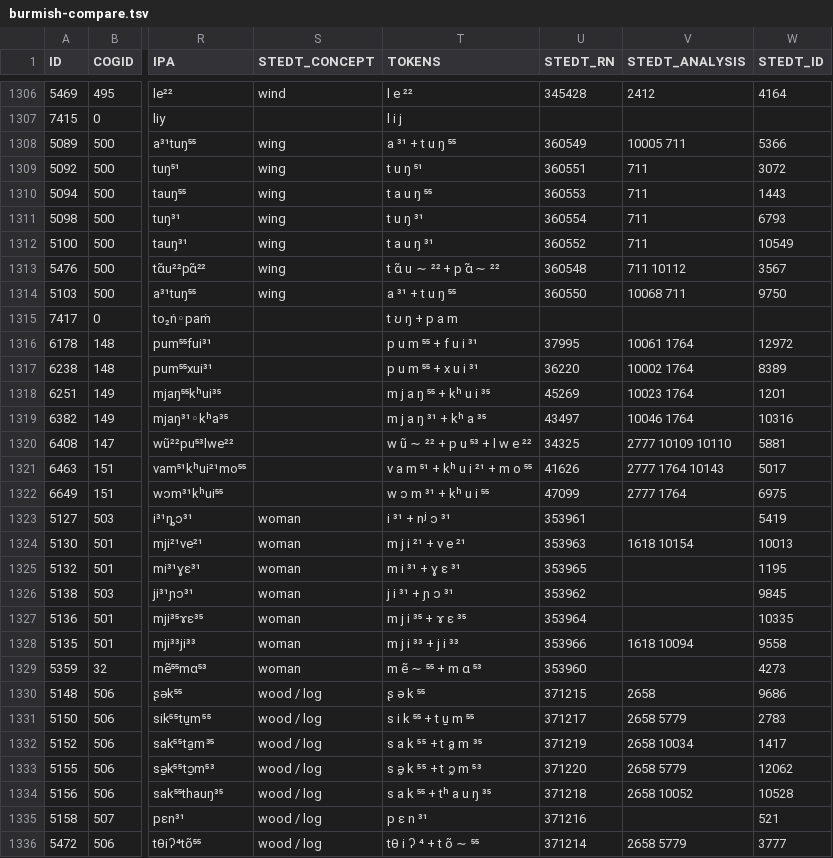
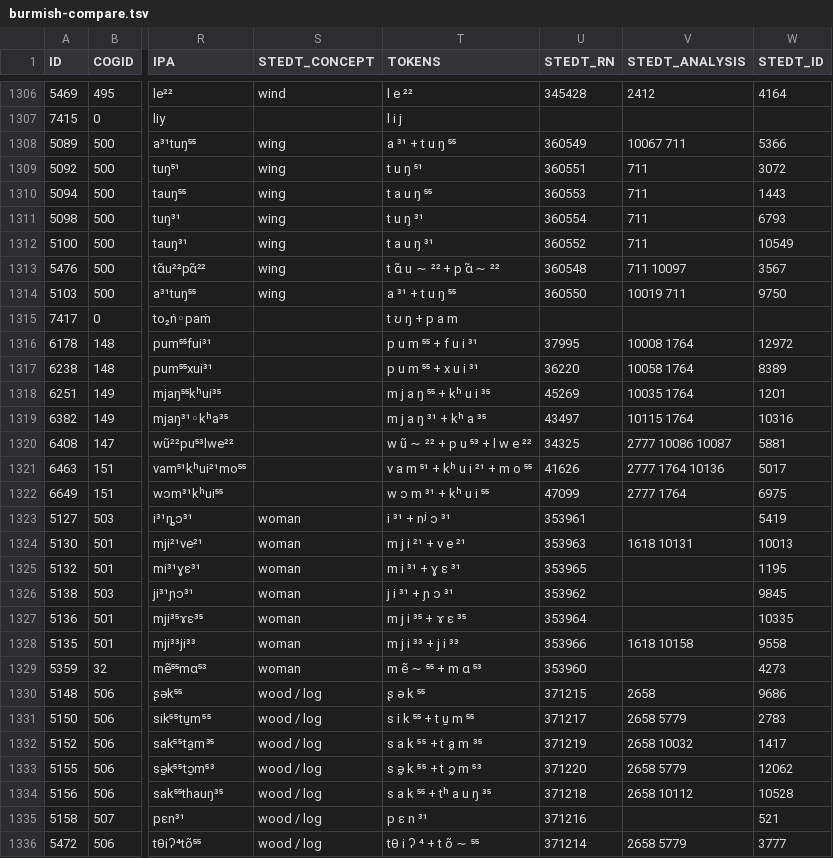
Before and after one commit to digling/challenges-of-annotation-paper, a TSV file: burmish-compare.tsv, drawn as a sheet; only a part is shown, gaps mark what is left out; the diff covers the shown part only; the diff names each change by its address in the sheet, - before the commit and + after, or states it on an @@ line.

```diff
--- a/burmish-compare.tsv
+++ b/burmish-compare.tsv
-V1308 (STEDT_ANALYSIS): 10005 711
+V1308 (STEDT_ANALYSIS): 10067 711
-V1313 (STEDT_ANALYSIS): 711 10112
+V1313 (STEDT_ANALYSIS): 711 10097
-V1314 (STEDT_ANALYSIS): 10068 711
+V1314 (STEDT_ANALYSIS): 10019 711
-V1316 (STEDT_ANALYSIS): 10061 1764
+V1316 (STEDT_ANALYSIS): 10008 1764
-V1317 (STEDT_ANALYSIS): 10002 1764
+V1317 (STEDT_ANALYSIS): 10058 1764
-V1318 (STEDT_ANALYSIS): 10023 1764
+V1318 (STEDT_ANALYSIS): 10035 1764
-V1319 (STEDT_ANALYSIS): 10046 1764
+V1319 (STEDT_ANALYSIS): 10115 1764
-V1320 (STEDT_ANALYSIS): 2777 10109 10110
+V1320 (STEDT_ANALYSIS): 2777 10086 10087
-V1321 (STEDT_ANALYSIS): 2777 1764 10143
+V1321 (STEDT_ANALYSIS): 2777 1764 10136
-V1324 (STEDT_ANALYSIS): 1618 10154
+V1324 (STEDT_ANALYSIS): 1618 10131
-V1328 (STEDT_ANALYSIS): 1618 10094
+V1328 (STEDT_ANALYSIS): 1618 10158
-V1332 (STEDT_ANALYSIS): 2658 10034
+V1332 (STEDT_ANALYSIS): 2658 10032
-V1334 (STEDT_ANALYSIS): 2658 10052
+V1334 (STEDT_ANALYSIS): 2658 10112
```
Also changed, not shown: 152 edited cells elsewhere in this file, t_bed-stedt-2.tsv, t_bed-stedt.tsv, 2 other files.
